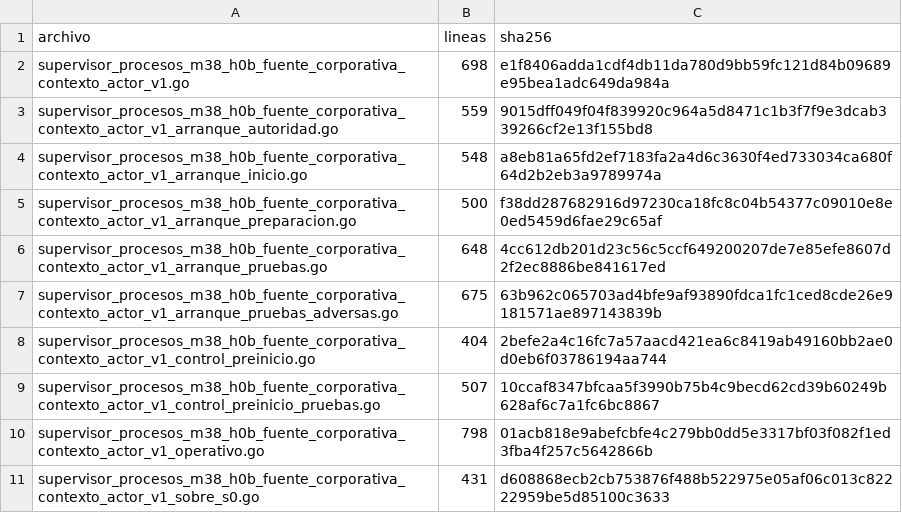
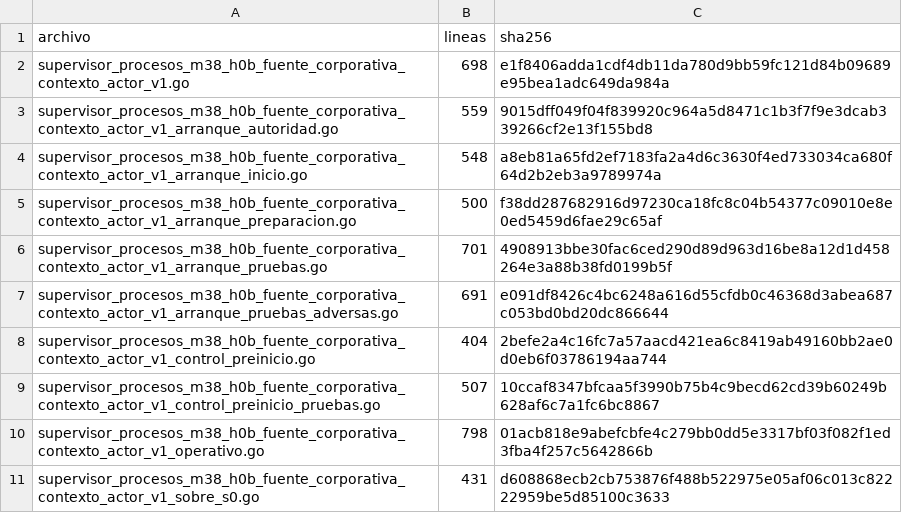
Before and after one commit to aavidad/VEC_Diputacion_app, a TSV file: tools/o3a_v5_conductor/fuentes_v5.tsv, drawn as a sheet.

Commit message:
test(O3A-V5): distinguir fallos del conductor

```diff
--- a/tools/o3a_v5_conductor/fuentes_v5.tsv
+++ b/tools/o3a_v5_conductor/fuentes_v5.tsv
@@ -5,4 +5,4 @@ supervisor_procesos_m38_h0b_fuente_corporativa_contexto_actor_v1_arranque_inicio
 supervisor_procesos_m38_h0b_fuente_corporativa_contexto_actor_v1_arranque_preparacion.go	500	f38dd287682916d97230ca18fc8c04b54377c09010e8e0ed5459d6fae29c65af
-supervisor_procesos_m38_h0b_fuente_corporativa_contexto_actor_v1_arranque_pruebas.go	648	4cc612db201d23c56c5ccf649200207de7e85efe8607d2f2ec8886be841617ed
-supervisor_procesos_m38_h0b_fuente_corporativa_contexto_actor_v1_arranque_pruebas_adversas.go	675	63b962c065703ad4bfe9af93890fdca1fc1ced8cde26e9181571ae897143839b
+supervisor_procesos_m38_h0b_fuente_corporativa_contexto_actor_v1_arranque_pruebas.go	701	4908913bbe30fac6ced290d89d963d16be8a12d1d458264e3a88b38fd0199b5f
+supervisor_procesos_m38_h0b_fuente_corporativa_contexto_actor_v1_arranque_pruebas_adversas.go	691	e091df8426c4bc6248a616d55cfdb0c46368d3abea687c053bd0bd20dc866644
 supervisor_procesos_m38_h0b_fuente_corporativa_contexto_actor_v1_control_preinicio.go	404	2befe2a4c16fc7a57aacd421ea6c8419ab49160bb2ae0d0eb6f03786194aa744
```
Also changed, not shown: 4 other files.
